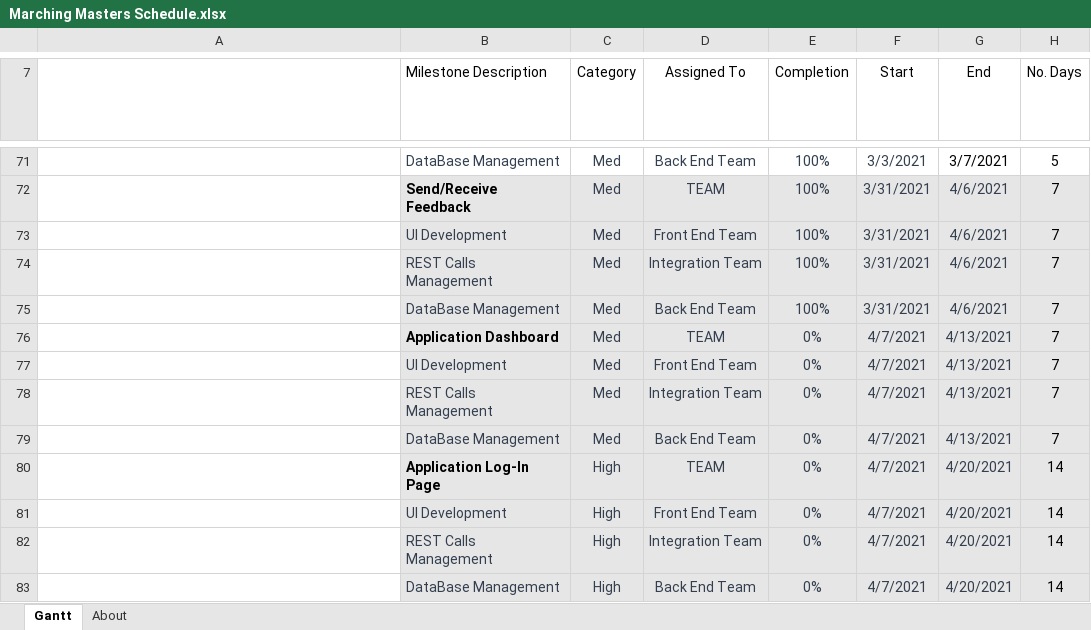
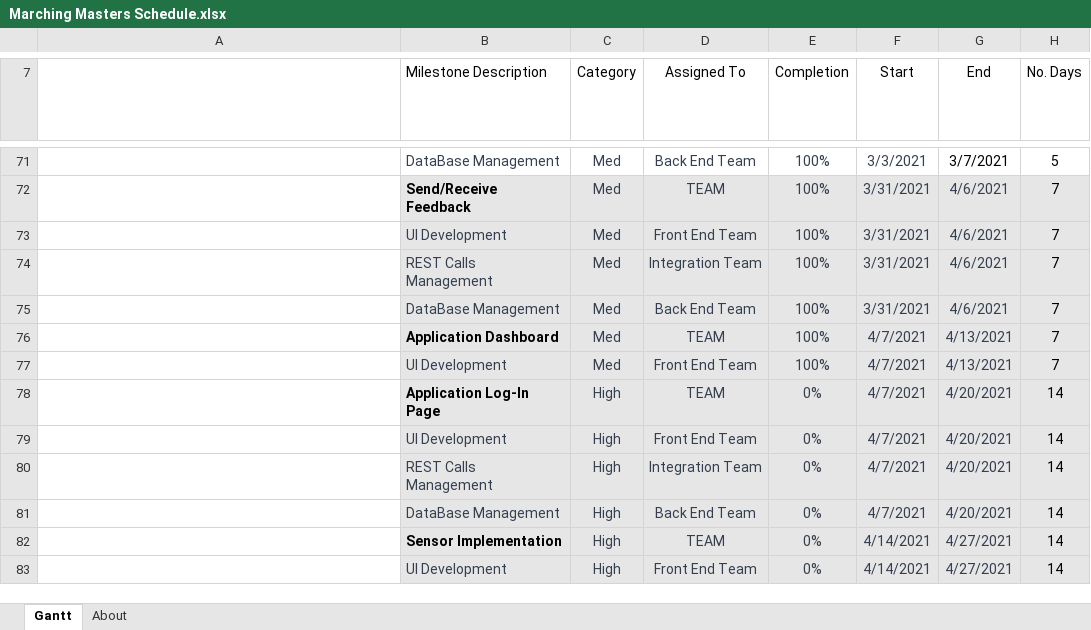
Before and after one commit to Bbulicki/MarchingMasters, an Excel workbook: Documents/Meeting Updates/Marching Masters Schedule.xlsx, sheet Gantt, drawn as a sheet; only a part is shown, gaps mark what is left out; the shorter side is filled out with more unchanged rows; long unchanged cells end in …; values as stored, in another font and other column widths than the file's, no borders; charts and pictures and conditional formats and table styles not drawn; the diff names each change by its address in the sheet, - before the commit and + after, or states it on an @@ line.

```diff
--- a/Documents/Meeting Updates/Marching Masters Schedule.xlsx (sheet Gantt)
+++ b/Documents/Meeting Updates/Marching Masters Schedule.xlsx (sheet Gantt)
-E76:E77 (Completion): 0%
+E76:E77 (Completion): 100%
-row 78:  | REST Calls Management | Med | Integration Team | 0% | 4/7/2021 | 4/13/2021 | 7
-row 79:  | DataBase Management | Med | Back End Team | 0% | 4/7/2021 | 4/13/2021 | 7
```
Also changed, not shown: 2 other files.
